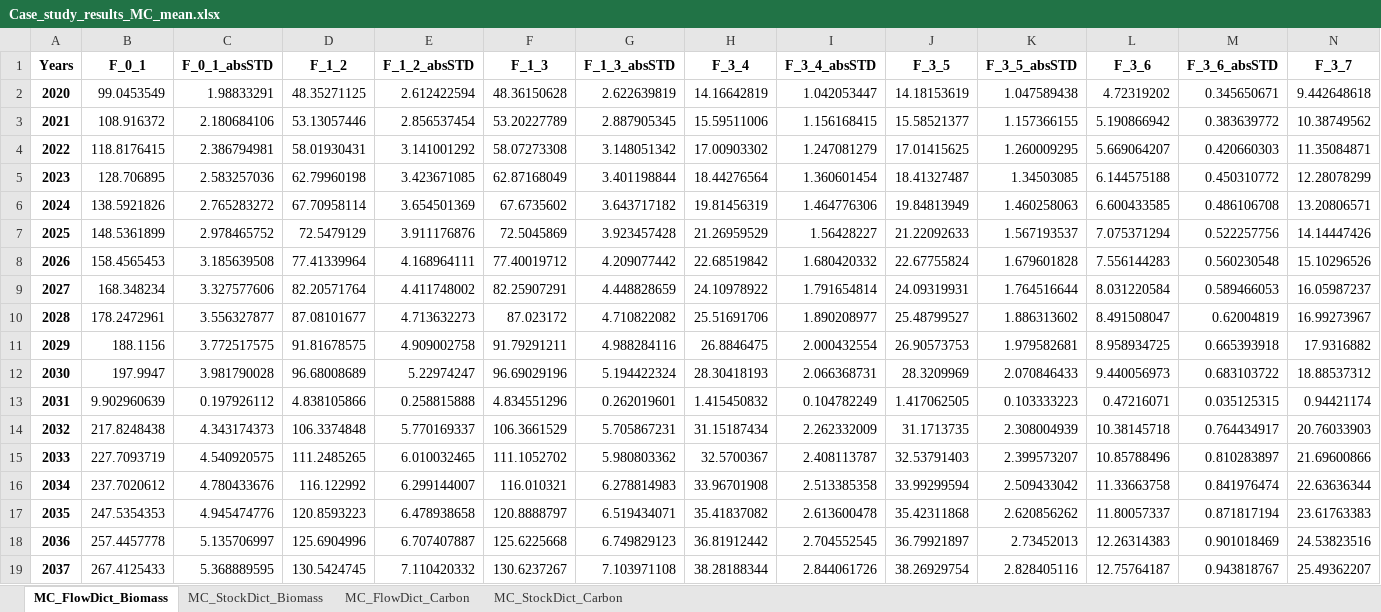
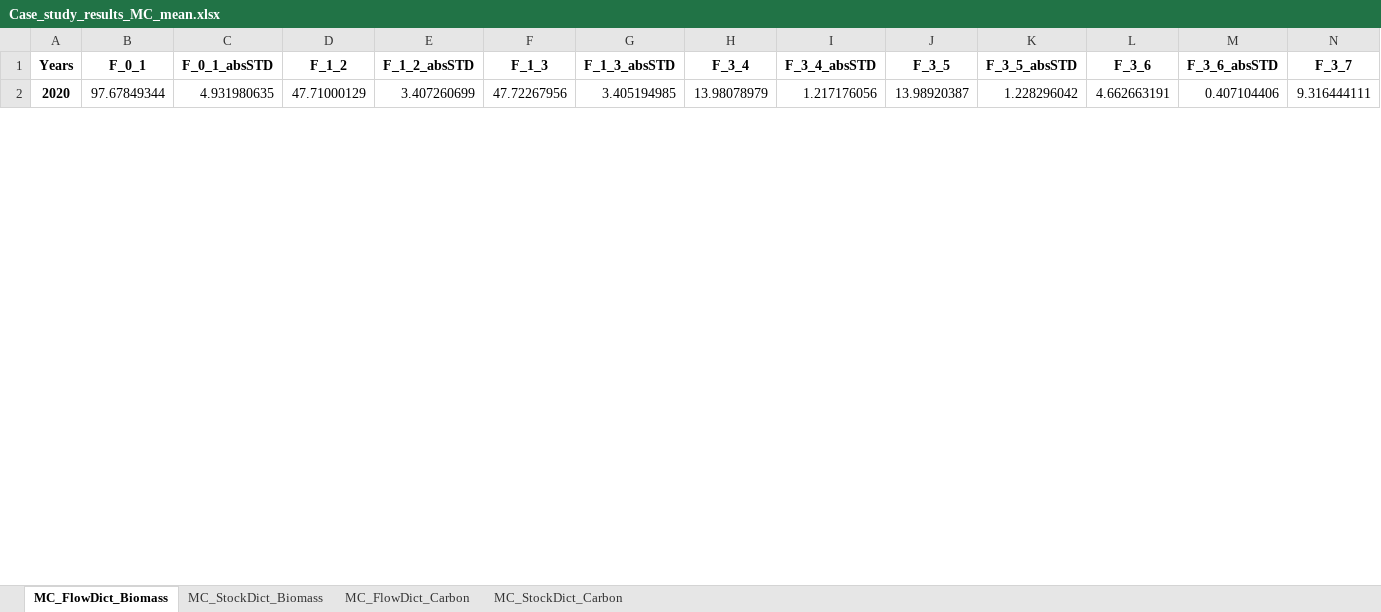
Before and after one commit to lukashpe/biODYM, an Excel workbook: case_study_results/Case_study_results_MC_mean.xlsx, sheet MC_FlowDict_Biomass, drawn as a sheet; only a part is shown; values as stored, in another font and other column widths than the file's, no borders; removed rows and columns are numbered as before the commit, all else as after; rows hold the shown columns only; the diff covers the shown part only; the diff names each change by its address in the sheet, - before the commit and + after, or states it on an @@ line.

```diff
--- a/case_study_results/Case_study_results_MC_mean.xlsx (sheet MC_FlowDict_Biomass)
+++ b/case_study_results/Case_study_results_MC_mean.xlsx (sheet MC_FlowDict_Biomass)
-B2 (F_0_1): 99.0453549
+B2 (F_0_1): 97.67849344
-C2 (F_0_1_absSTD): 1.98833291
+C2 (F_0_1_absSTD): 4.931980635
-D2 (F_1_2): 48.35271125
+D2 (F_1_2): 47.71000129
-E2 (F_1_2_absSTD): 2.612422594
+E2 (F_1_2_absSTD): 3.407260699
-F2 (F_1_3): 48.36150628
+F2 (F_1_3): 47.72267956
-G2 (F_1_3_absSTD): 2.622639819
+G2 (F_1_3_absSTD): 3.405194985
-H2 (F_3_4): 14.16642819
+H2 (F_3_4): 13.98078979
-I2 (F_3_4_absSTD): 1.042053447
+I2 (F_3_4_absSTD): 1.217176056
-J2 (F_3_5): 14.18153619
+J2 (F_3_5): 13.98920387
-K2 (F_3_5_absSTD): 1.047589438
+K2 (F_3_5_absSTD): 1.228296042
-L2 (F_3_6): 4.72319202
+L2 (F_3_6): 4.662663191
-M2 (F_3_6_absSTD): 0.345650671
+M2 (F_3_6_absSTD): 0.407104406
-N2 (F_3_7): 9.442648618
+N2 (F_3_7): 9.316444111
-row 3: 2021 | 108.916372 | 2.180684106 | 53.13057446 | 2.856537454 | 53.20227789 | 2.887905345 | 15.59511006 | 1.156168415 | 15.58521377 | 1.157366155 | 5.190866942 | 0.383639772 | 10.38749562
-row 4: 2022 | 118.8176415 | 2.386794981 | 58.01930431 | 3.141001292 | 58.07273308 | 3.148051342 | 17.00903302 | 1.247081279 | 17.01415625 | 1.260009295 | 5.669064207 | 0.420660303 | 11.35084871
-row 5: 2023 | 128.706895 | 2.583257036 | 62.79960198 | 3.423671085 | 62.87168049 | 3.401198844 | 18.44276564 | 1.360601454 | 18.41327487 | 1.34503085 | 6.144575188 | 0.450310772 | 12.28078299
-row 6: 2024 | 138.5921826 | 2.765283272 | 67.70958114 | 3.654501369 | 67.6735602 | 3.643717182 | 19.81456319 | 1.464776306 | 19.84813949 | 1.460258063 | 6.600433585 | 0.486106708 | 13.20806571
-row 7: 2025 | 148.5361899 | 2.978465752 | 72.5479129 | 3.911176876 | 72.5045869 | 3.923457428 | 21.26959529 | 1.56428227 | 21.22092633 | 1.567193537 | 7.075371294 | 0.522257756 | 14.14447426
-row 8: 2026 | 158.4565453 | 3.185639508 | 77.41339964 | 4.168964111 | 77.40019712 | 4.209077442 | 22.68519842 | 1.680420332 | 22.67755824 | 1.679601828 | 7.556144283 | 0.560230548 | 15.10296526
-row 9: 2027 | 168.348234 | 3.327577606 | 82.20571764 | 4.411748002 | 82.25907291 | 4.448828659 | 24.10978922 | 1.791654814 | 24.09319931 | 1.764516644 | 8.031220584 | 0.589466053 | 16.05987237
-row 10: 2028 | 178.2472961 | 3.556327877 | 87.08101677 | 4.713632273 | 87.023172 | 4.710822082 | 25.51691706 | 1.890208977 | 25.48799527 | 1.886313602 | 8.491508047 | 0.62004819 | 16.99273967
-row 11: 2029 | 188.1156 | 3.772517575 | 91.81678575 | 4.909002758 | 91.79291211 | 4.988284116 | 26.8846475 | 2.000432554 | 26.90573753 | 1.979582681 | 8.958934725 | 0.665393918 | 17.9316882
-row 12: 2030 | 197.9947 | 3.981790028 | 96.68008689 | 5.22974247 | 96.69029196 | 5.194422324 | 28.30418193 | 2.066368731 | 28.3209969 | 2.070846433 | 9.440056973 | 0.683103722 | 18.88537312
-row 13: 2031 | 9.902960639 | 0.197926112 | 4.838105866 | 0.258815888 | 4.834551296 | 0.262019601 | 1.415450832 | 0.104782249 | 1.417062505 | 0.103333223 | 0.47216071 | 0.035125315 | 0.94421174
-row 14: 2032 | 217.8248438 | 4.343174373 | 106.3374848 | 5.770169337 | 106.3661529 | 5.705867231 | 31.15187434 | 2.262332009 | 31.1713735 | 2.308004939 | 10.38145718 | 0.764434917 | 20.76033903
-row 15: 2033 | 227.7093719 | 4.540920575 | 111.2485265 | 6.010032465 | 111.1052702 | 5.980803362 | 32.5700367 | 2.408113787 | 32.53791403 | 2.399573207 | 10.85788496 | 0.810283897 | 21.69600866
-row 16: 2034 | 237.7020612 | 4.780433676 | 116.122992 | 6.299144007 | 116.010321 | 6.278814983 | 33.96701908 | 2.513385358 | 33.99299594 | 2.509433042 | 11.33663758 | 0.841976474 | 22.63636344
-row 17: 2035 | 247.5354353 | 4.945474776 | 120.8593223 | 6.478938658 | 120.8888797 | 6.519434071 | 35.41837082 | 2.613600478 | 35.42311868 | 2.620856262 | 11.80057337 | 0.871817194 | 23.61763383
-row 18: 2036 | 257.4457778 | 5.135706997 | 125.6904996 | 6.707407887 | 125.6225668 | 6.749829123 | 36.81912442 | 2.704552545 | 36.79921897 | 2.73452013 | 12.26314383 | 0.901018469 | 24.53823516
-row 19: 2037 | 267.4125433 | 5.368889595 | 130.5424745 | 7.110420332 | 130.6237267 | 7.103971108 | 38.28188344 | 2.844061726 | 38.26929754 | 2.828405116 | 12.75764187 | 0.943818767 | 25.49362207
```
Also changed, not shown: 20 added rows, 3 removed rows and 15 edited cells elsewhere in this sheet, sheet MC_FlowDict_Carbon, sheet MC_StockDict_Biomass, sheet MC_StockDict_Carbon, case_study_results/Case_study_results.xlsx, case_study_results/Case_study_results_validation.xlsx.
